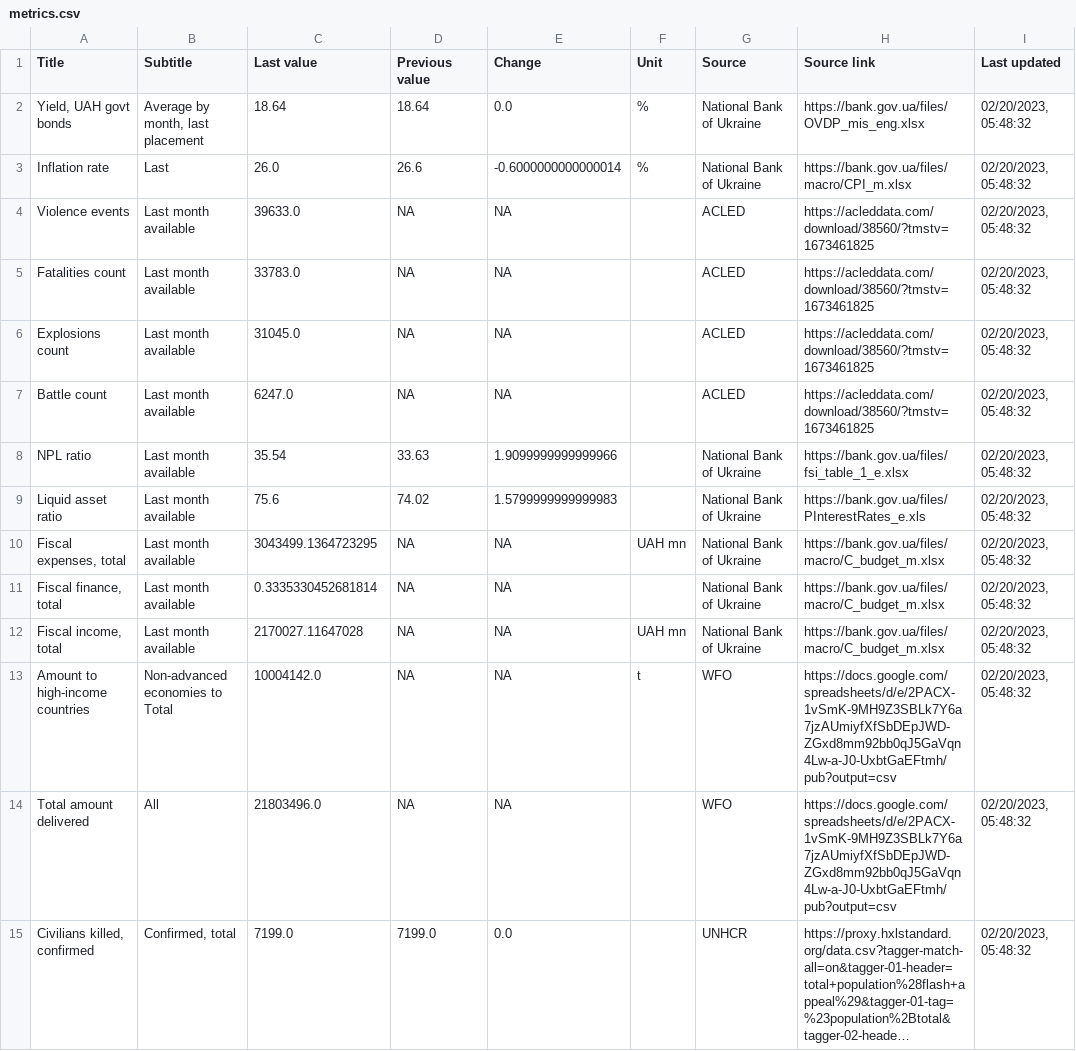
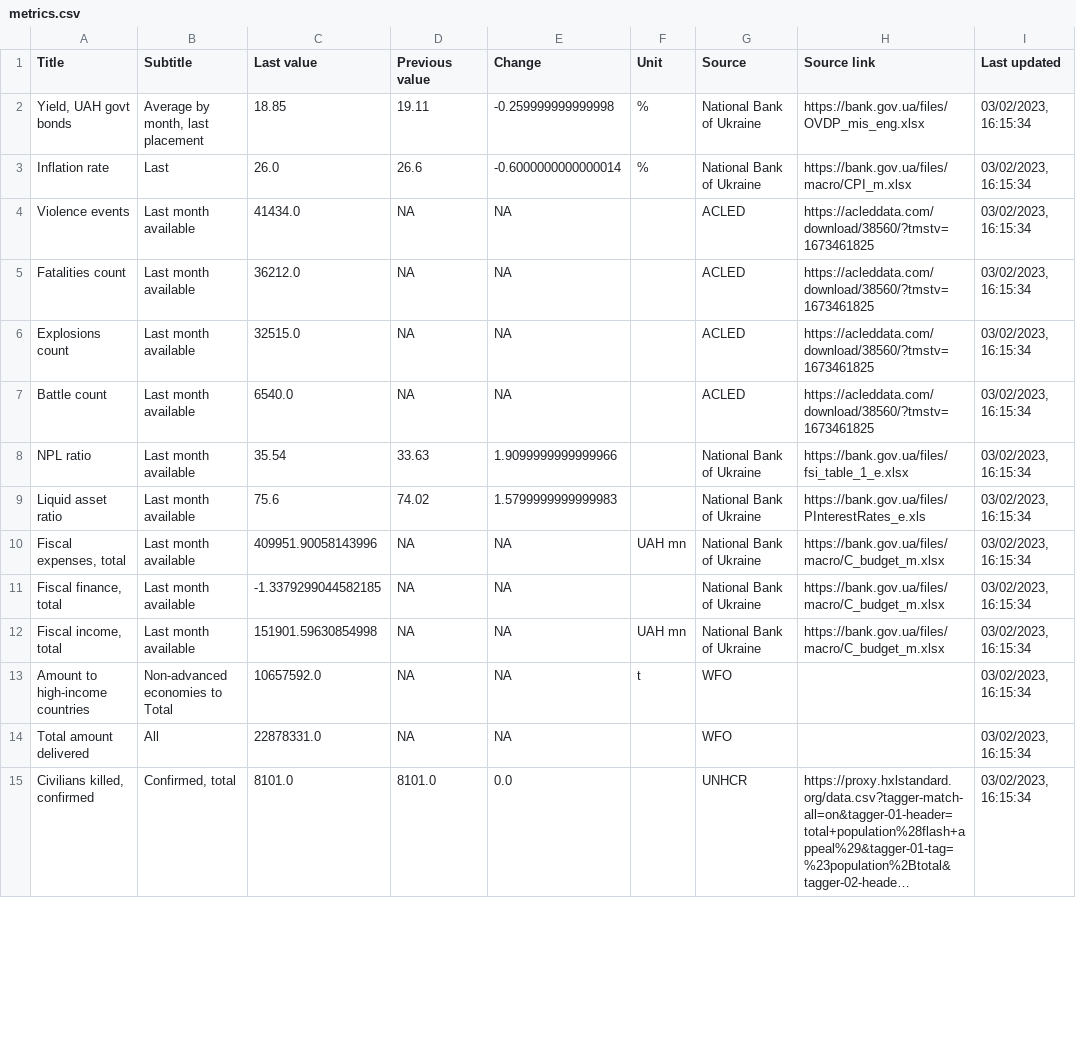
Before and after one commit to artkochnev/ukraine_dashboard, a CSV file: assets/metrics.csv, drawn as a sheet; only a part is shown; long unchanged cells end in …; the diff covers the shown part only; the diff names each change by its address in the sheet, - before the commit and + after, or states it on an @@ line.

```diff
--- a/assets/metrics.csv
+++ b/assets/metrics.csv
-C2 (Last value): 18.64
+C2 (Last value): 18.85
-D2 (Previous value): 18.64
+D2 (Previous value): 19.11
-E2 (Change): 0.0
+E2 (Change): -0.259999999999998
-I2:I15 (Last updated): 02/20/2023, 05:48:32
+I2:I15 (Last updated): 03/02/2023, 16:15:34
-C4 (Last value): 39633.0
+C4 (Last value): 41434.0
-C5 (Last value): 33783.0
+C5 (Last value): 36212.0
-C6 (Last value): 31045.0
+C6 (Last value): 32515.0
-C7 (Last value): 6247.0
+C7 (Last value): 6540.0
-C10 (Last value): 3043499.1364723295
+C10 (Last value): 409951.90058143996
-C11 (Last value): 0.3335330452681814
+C11 (Last value): -1.3379299044582185
-C12 (Last value): 2170027.11647028
+C12 (Last value): 151901.59630854998
-C13 (Last value): 10004142.0
+C13 (Last value): 10657592.0
-H13:H14 (Source link): https://docs.google.com/spreadsheets/d/e/2PACX-1vSmK-9MH9Z3SBLk7Y6a7jzAUmiyfXfSbDEpJWD-ZGxd8mm92bb0qJ5GaVqn4Lw-a-J0-UxbtGaEFtmh/pub?output=csv
+H13:H14 (Source link): (empty)
-C14 (Last value): 21803496.0
+C14 (Last value): 22878331.0
-C15 (Last value): 7199.0
+C15 (Last value): 8101.0
-D15 (Previous value): 7199.0
+D15 (Previous value): 8101.0
```
Also changed, not shown: 29 edited cells elsewhere in this file.
